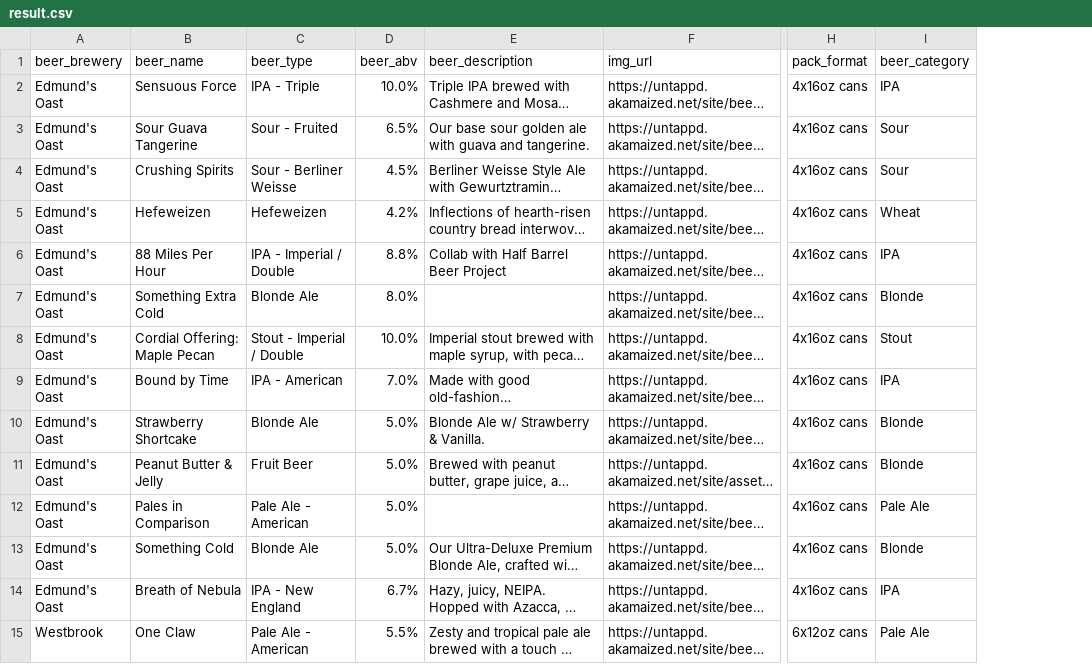
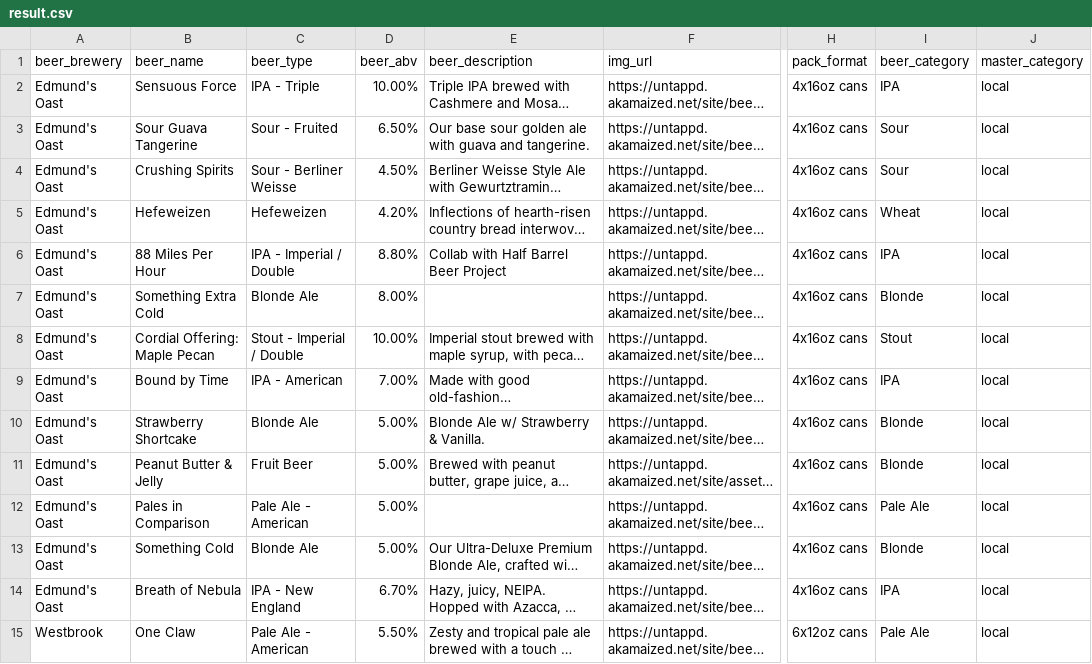
Before and after one commit to danjsul3/charlies-beer, a CSV file: public/result.csv, drawn as a sheet; only a part is shown, gaps mark what is left out; long unchanged cells end in …; the diff covers the shown part only; the diff names each change by its address in the sheet, - before the commit and + after, or states it on an @@ line.

```diff
--- a/public/result.csv
+++ b/public/result.csv
+column J (master_category), rows 2-15: all local
-D2 (beer_abv): 10.0%
+D2 (beer_abv): 10.00%
-D3 (beer_abv): 6.5%
+D3 (beer_abv): 6.50%
-D4 (beer_abv): 4.5%
+D4 (beer_abv): 4.50%
-D5 (beer_abv): 4.2%
+D5 (beer_abv): 4.20%
-D6 (beer_abv): 8.8%
+D6 (beer_abv): 8.80%
-D7 (beer_abv): 8.0%
+D7 (beer_abv): 8.00%
-D8 (beer_abv): 10.0%
+D8 (beer_abv): 10.00%
-D9 (beer_abv): 7.0%
+D9 (beer_abv): 7.00%
-D10:D13 (beer_abv): 5.0%
+D10:D13 (beer_abv): 5.00%
-D14 (beer_abv): 6.7%
+D14 (beer_abv): 6.70%
-D15 (beer_abv): 5.5%
+D15 (beer_abv): 5.50%
```
Also changed, not shown: 30 edited cells elsewhere in this file, 1 other file.
